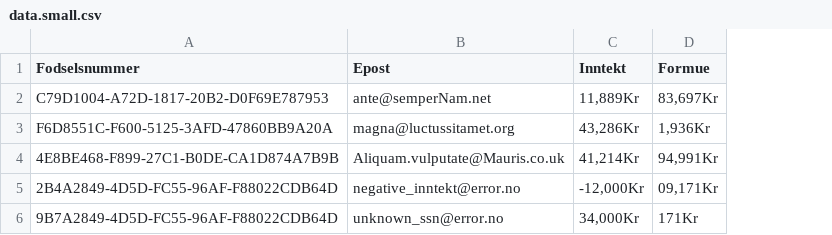
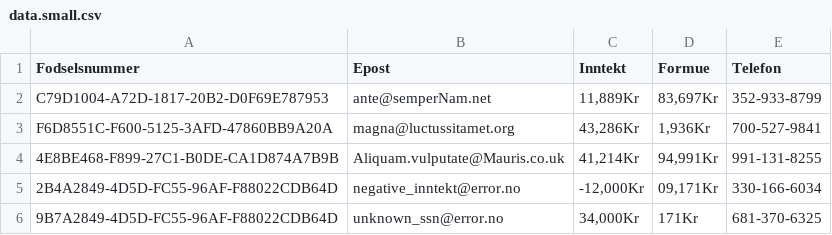
Before and after one commit to polytechnice-si/5A-Microservices-Integration, a CSV file: datasets/tcs/data.small.csv, drawn as a sheet; the diff names each change by its address in the sheet, - before the commit and + after, or states it on an @@ line.

```diff
--- a/datasets/tcs/data.small.csv
+++ b/datasets/tcs/data.small.csv
+column E (Telefon), rows 2-6: 352-933-8799 | 700-527-9841 | 991-131-8255 | 330-166-6034 | 681-370-6325
```
Also changed, not shown: datasets/tcs/data.medium.csv.
